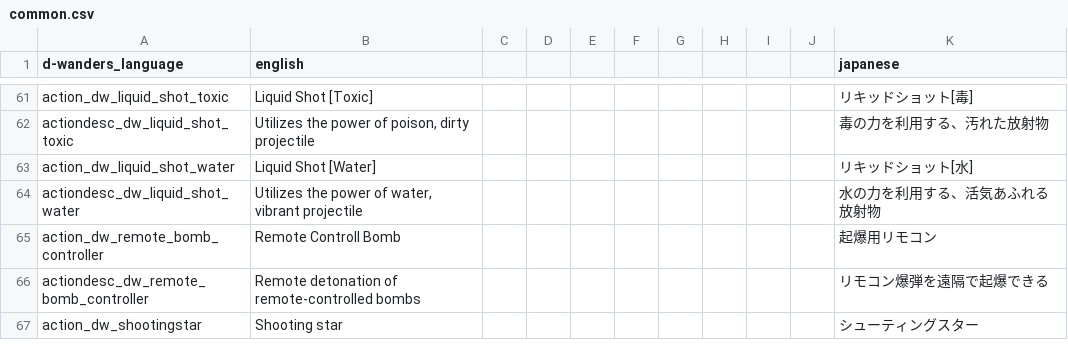
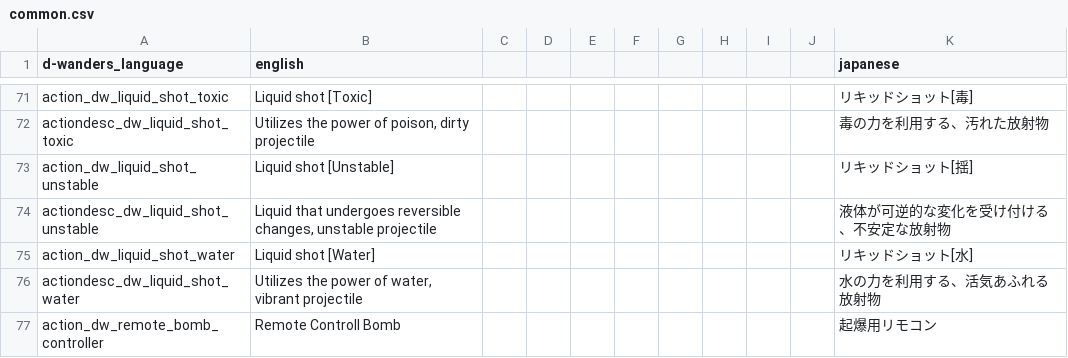
Before and after one commit to den3606/d-wonders, a CSV file: files/translations/common.csv, drawn as a sheet; only a part is shown, gaps mark what is left out; the shorter side is filled out with more unchanged rows; addresses are those after the commit; the diff covers the shown part only; the diff names each change by its address in the sheet, - before the commit and + after, or states it on an @@ line.

```diff
--- a/files/translations/common.csv
+++ b/files/translations/common.csv
-B71 (english): Liquid Shot [Toxic]
+B71 (english): Liquid shot [Toxic]
+row 73: action_dw_liquid_shot_unstable | Liquid shot [Unstable] |  |  |  |  |  |  |  |  | リキッドショット[揺]
+row 74: actiondesc_dw_liquid_shot_unstable | Liquid that undergoes reversible changes, unstable projectile |  |  |  |  |  |  |  |  | 液体が可逆的な変化を受け付ける、不安定な放射物
-B75 (english): Liquid Shot [Water]
+B75 (english): Liquid shot [Water]
```
Also changed, not shown: 10 added rows and 11 edited cells elsewhere in this file.
